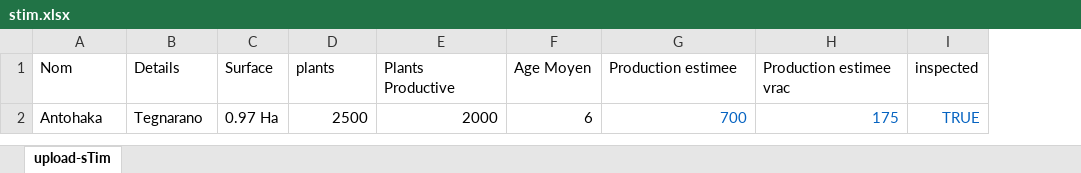
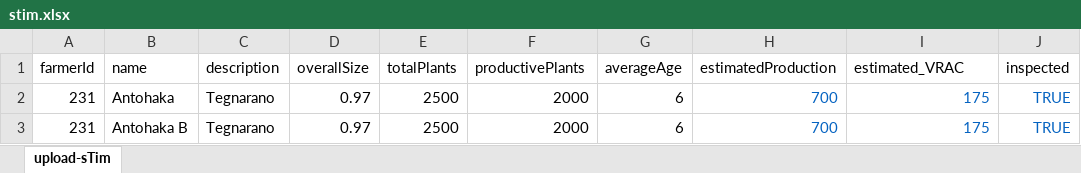
Before and after one commit to app-generator/flask-adminlte, an Excel workbook: instance/uploads/stim.xlsx, sheet upload-sTim, drawn as a sheet; values as stored, in another font and other column widths than the file's, no borders; removed rows and columns are numbered as before the commit, all else as after; the diff names each change by its address in the sheet, - before the commit and + after, or states it on an @@ line.

```diff
--- a/instance/uploads/stim.xlsx (sheet upload-sTim)
+++ b/instance/uploads/stim.xlsx (sheet upload-sTim)
+column A, row 2: 231
-column C, row 2: 0.97 Ha
+column D, row 2: 0.97
-row 1: Nom | Details | Surface | plants | Plants Productive | Age Moyen | Production estimee | Production estimee vrac | inspected
+row 1: farmerId | name | description | overallSize | totalPlants | productivePlants | averageAge | estimatedProduction | estimated_VRAC | inspected
+row 3: 231 | Antohaka B | Tegnarano | 0.97 | 2500 | 2000 | 6 | 700 | 175 | TRUE
```
Also changed, not shown: apps/static/assets/template/Farm_Upload_template.xlsx, instance/uploads/upload-sTim.xlsx, 3 other files.
